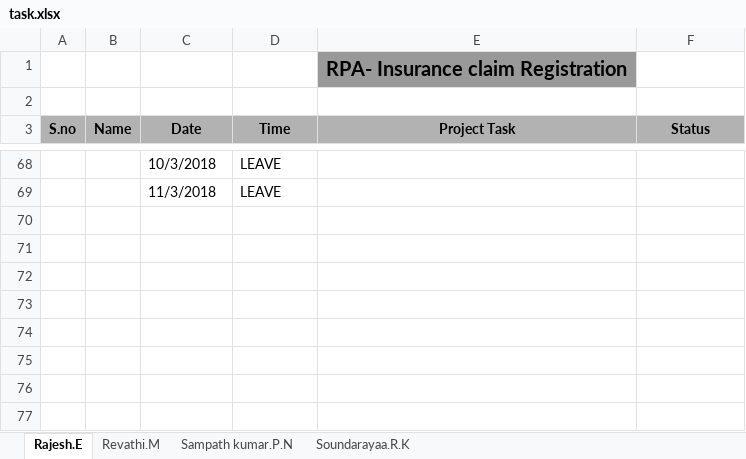
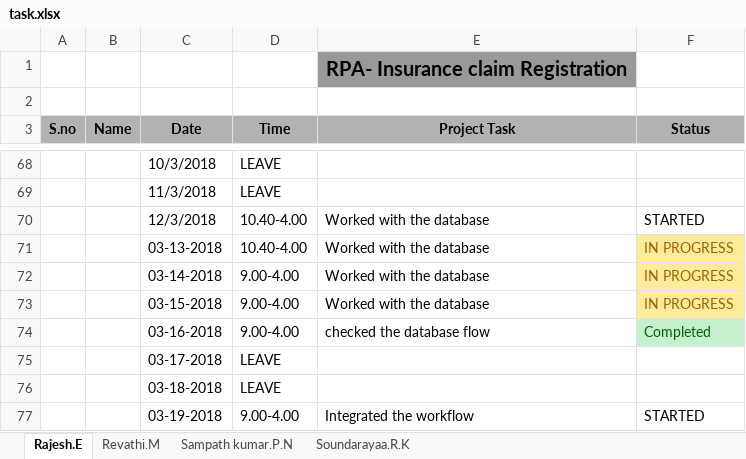
Before and after one commit to SampathKumar27896/Robotic_Process_Automation_Batch_1_CSE_B, an Excel workbook: task.xlsx, sheet Rajesh.E, drawn as a sheet; only a part is shown, gaps mark what is left out; values as stored, in another font and other column widths than the file's, no borders; the diff names each change by its address in the sheet, - before the commit and + after, or states it on an @@ line.

```diff
--- a/task.xlsx (sheet Rajesh.E)
+++ b/task.xlsx (sheet Rajesh.E)
+row 70:  |  | 12/3/2018 | 10.40-4.00 | Worked with the database | STARTED
+row 71:  |  | 03-13-2018 | 10.40-4.00 | Worked with the database | IN PROGRESS
+row 72:  |  | 03-14-2018 | 9.00-4.00 | Worked with the database | IN PROGRESS
+row 73:  |  | 03-15-2018 | 9.00-4.00 | Worked with the database | IN PROGRESS
+row 74:  |  | 03-16-2018 | 9.00-4.00 | checked the database flow | Completed
+row 75:  |  | 03-17-2018 | LEAVE
+row 76:  |  | 03-18-2018 | LEAVE
+row 77:  |  | 03-19-2018 | 9.00-4.00 | Integrated the workflow | STARTED
```
Also changed, not shown: sheet Soundarayaa.R.K, sheet Revathi.M.
